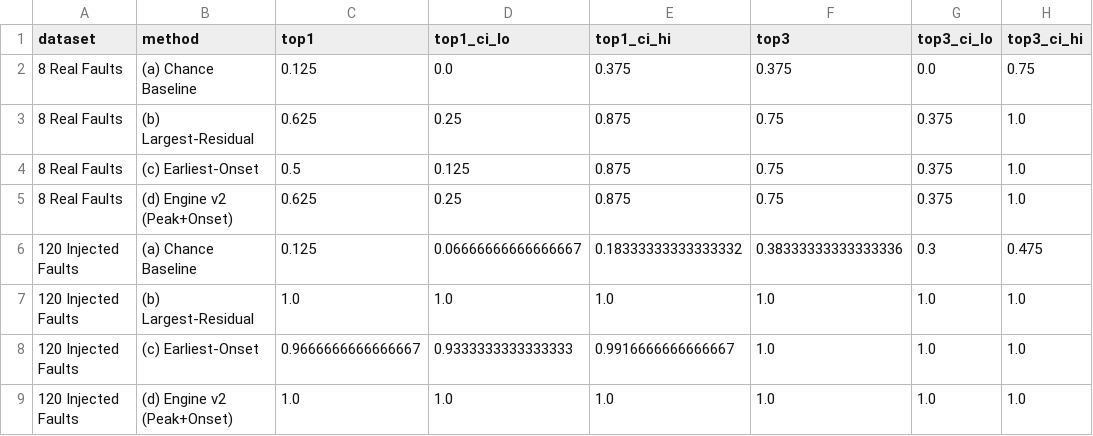
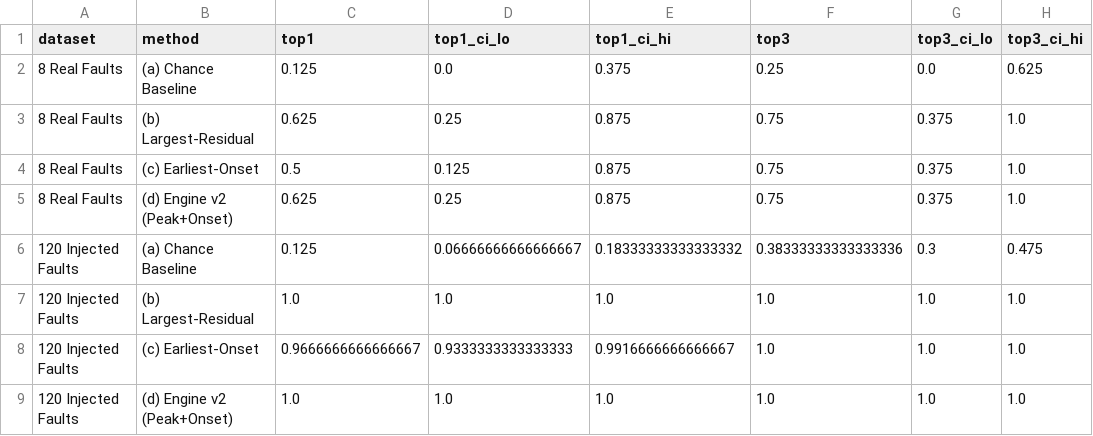
Before and after one commit to akshay81k/astrail, a CSV file: ml/reports/phase6_rca_comparison.csv, drawn as a sheet.

```diff
--- a/ml/reports/phase6_rca_comparison.csv
+++ b/ml/reports/phase6_rca_comparison.csv
@@ -1,3 +1,3 @@
 dataset,method,top1,top1_ci_lo,top1_ci_hi,top3,top3_ci_lo,top3_ci_hi
-8 Real Faults,(a) Chance Baseline,0.125,0.0,0.375,0.375,0.0,0.75
+8 Real Faults,(a) Chance Baseline,0.125,0.0,0.375,0.25,0.0,0.625
 8 Real Faults,(b) Largest-Residual,0.625,0.25,0.875,0.75,0.375,1.0
```
Also changed, not shown: 20 other files.
